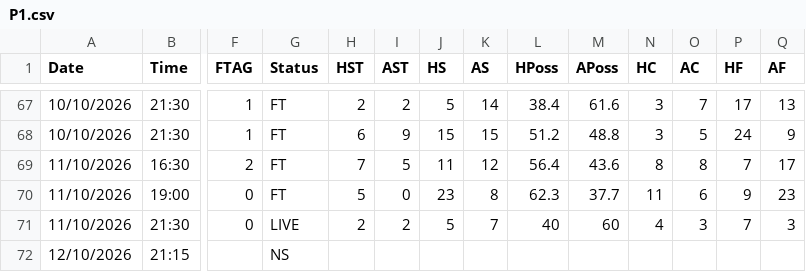
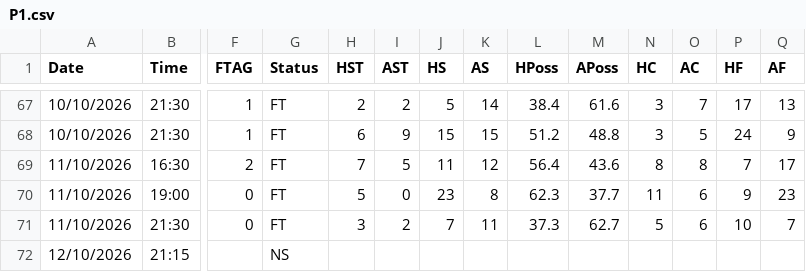
Before and after one commit to yorsbedoya-ui/pizarra-de-pronosticos, a CSV file: data/live/P1.csv, drawn as a sheet; only a part is shown, gaps mark what is left out; the diff names each change by its address in the sheet, - before the commit and + after, or states it on an @@ line.

```diff
--- a/data/live/P1.csv
+++ b/data/live/P1.csv
-G71 (Status): LIVE
+G71 (Status): FT
-H71 (HST): 2
+H71 (HST): 3
-J71 (HS): 5
+J71 (HS): 7
-K71 (AS): 7
+K71 (AS): 11
-L71 (HPoss): 40
+L71 (HPoss): 37.3
-M71 (APoss): 60
+M71 (APoss): 62.7
-N71 (HC): 4
+N71 (HC): 5
-O71 (AC): 3
+O71 (AC): 6
-P71 (HF): 7
+P71 (HF): 10
-Q71 (AF): 3
+Q71 (AF): 7
```
Also changed, not shown: data/live/SP1.csv, 1 other file.
